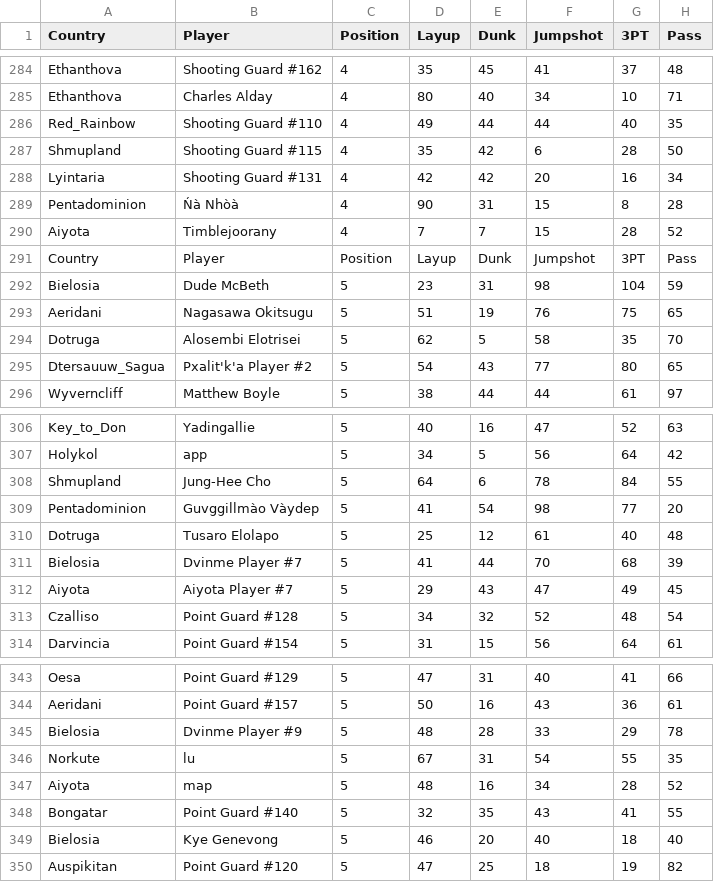
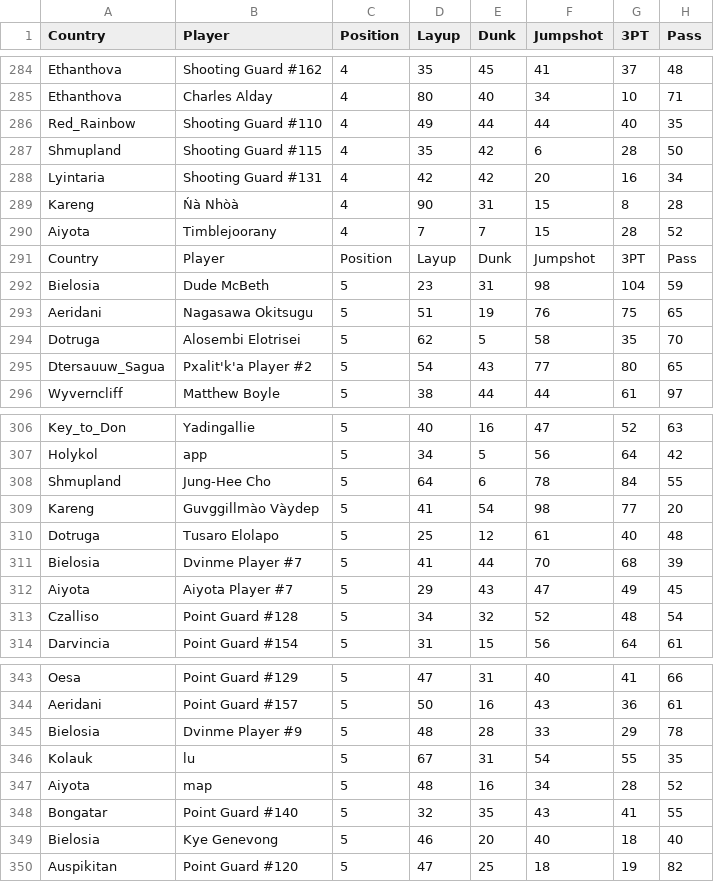
Before and after one commit to MatthewLDrake/Test, a CSV file: FormulaBasketball/bin/Debug/freeAgents.csv, drawn as a sheet; only a part is shown, gaps mark what is left out; the diff names each change by its address in the sheet, - before the commit and + after, or states it on an @@ line.

```diff
--- a/FormulaBasketball/bin/Debug/freeAgents.csv
+++ b/FormulaBasketball/bin/Debug/freeAgents.csv
-A289 (Country): Pentadominion
+A289 (Country): Kareng
-A309 (Country): Pentadominion
+A309 (Country): Kareng
-A346 (Country): Norkute
+A346 (Country): Kolauk
```
Also changed, not shown: FormulaBasketball/bin/Release/freeAgents.csv, 41 other files.
